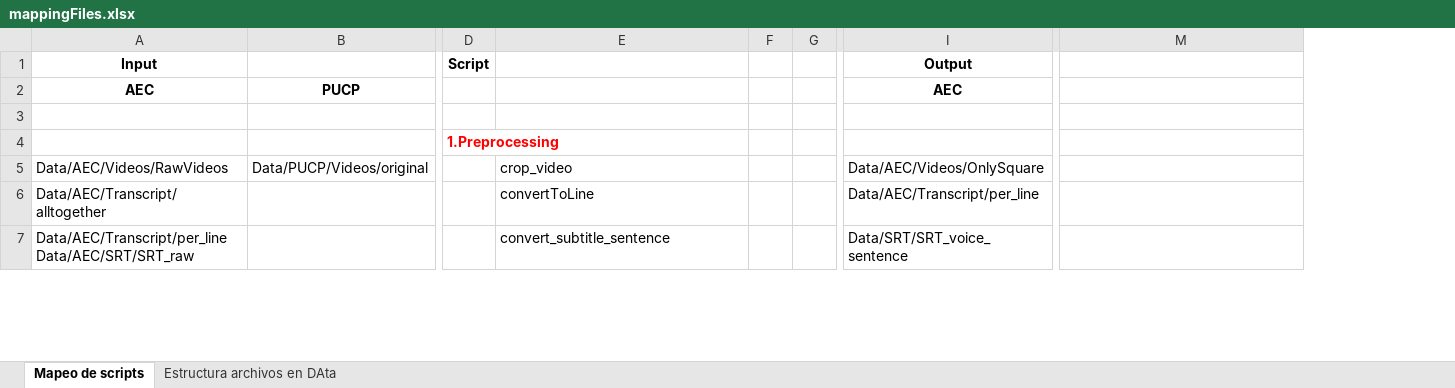
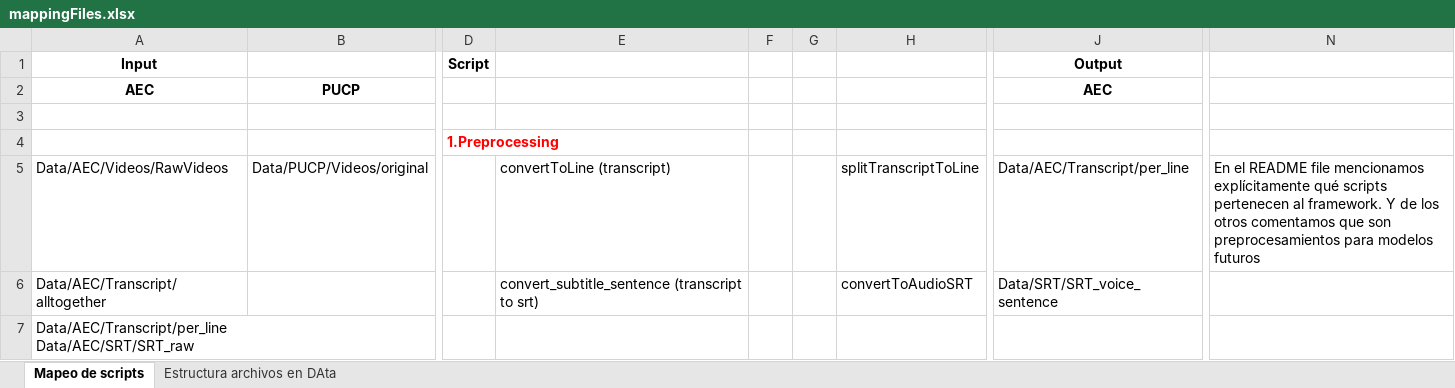
Before and after one commit to gissemari/PeruvianSignLanguage, an Excel workbook: 0. Analysis/mappingFiles.xlsx, sheet Mapeo de scripts, drawn as a sheet; only a part is shown, gaps mark what is left out; values as stored, in another font and other column widths than the file's, no borders; charts and pictures not drawn; removed rows and columns are numbered as before the commit, all else as after; the diff covers the shown part only; the diff names each change by its address in the sheet, - before the commit and + after, or states it on an @@ line.

Commit message:
mapping files

```diff
--- a/0. Analysis/mappingFiles.xlsx (sheet Mapeo de scripts)
+++ b/0. Analysis/mappingFiles.xlsx (sheet Mapeo de scripts)
-column G, empty
+column G, empty
+column H, rows 5-6: splitTranscriptToLine | convertToAudioSRT
-E5: crop_video
+E5: convertToLine (transcript)
-J5 (Output): Data/AEC/Videos/OnlySquare
+J5 (Output): Data/AEC/Transcript/per_line
-N5: (empty)
+N5: En el README file mencionamos explícitamente qué scripts pertenecen al framework. Y de los otros comentamos que son preprocesamientos para modelos futuros
-E6: convertToLine
+E6: convert_subtitle_sentence (transcript to srt)
-J6 (Output): Data/AEC/Transcript/per_line
+J6 (Output): Data/SRT/SRT_voice_sentence
-E7: convert_subtitle_sentence
+E7: (empty)
-J7 (Output): Data/SRT/SRT_voice_sentence
+J7 (Output): (empty)
```
Also changed, not shown: 8 added rows and 2 edited cells elsewhere in this sheet, charts or pictures.
